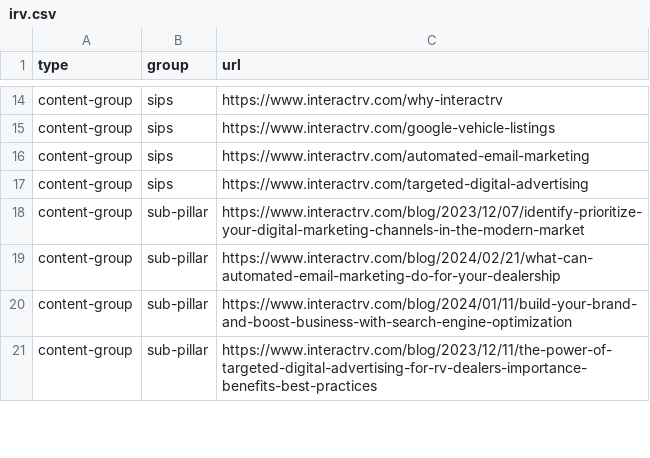
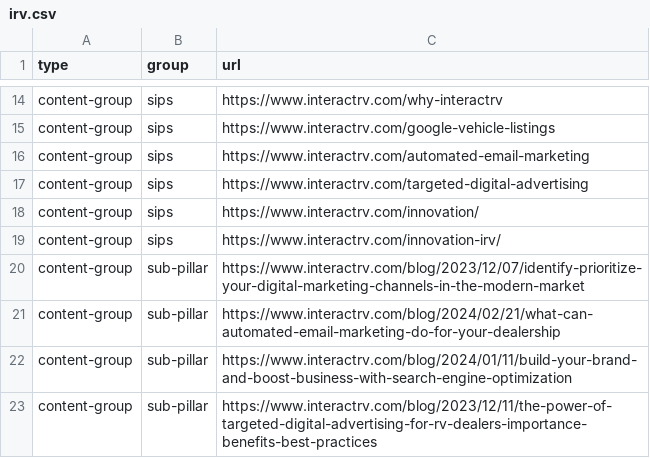
Before and after one commit to LeadVenture-Corp-Marketing/LV-Analytics, a CSV file: irv.csv, drawn as a sheet; only a part is shown, gaps mark what is left out; the diff names each change by its address in the sheet, - before the commit and + after, or states it on an @@ line.

Commit message:
updated IRV

```diff
--- a/irv.csv
+++ b/irv.csv
+row 18: content-group | sips | https://www.interactrv.com/innovation/
+row 19: content-group | sips | https://www.interactrv.com/innovation-irv/
```
